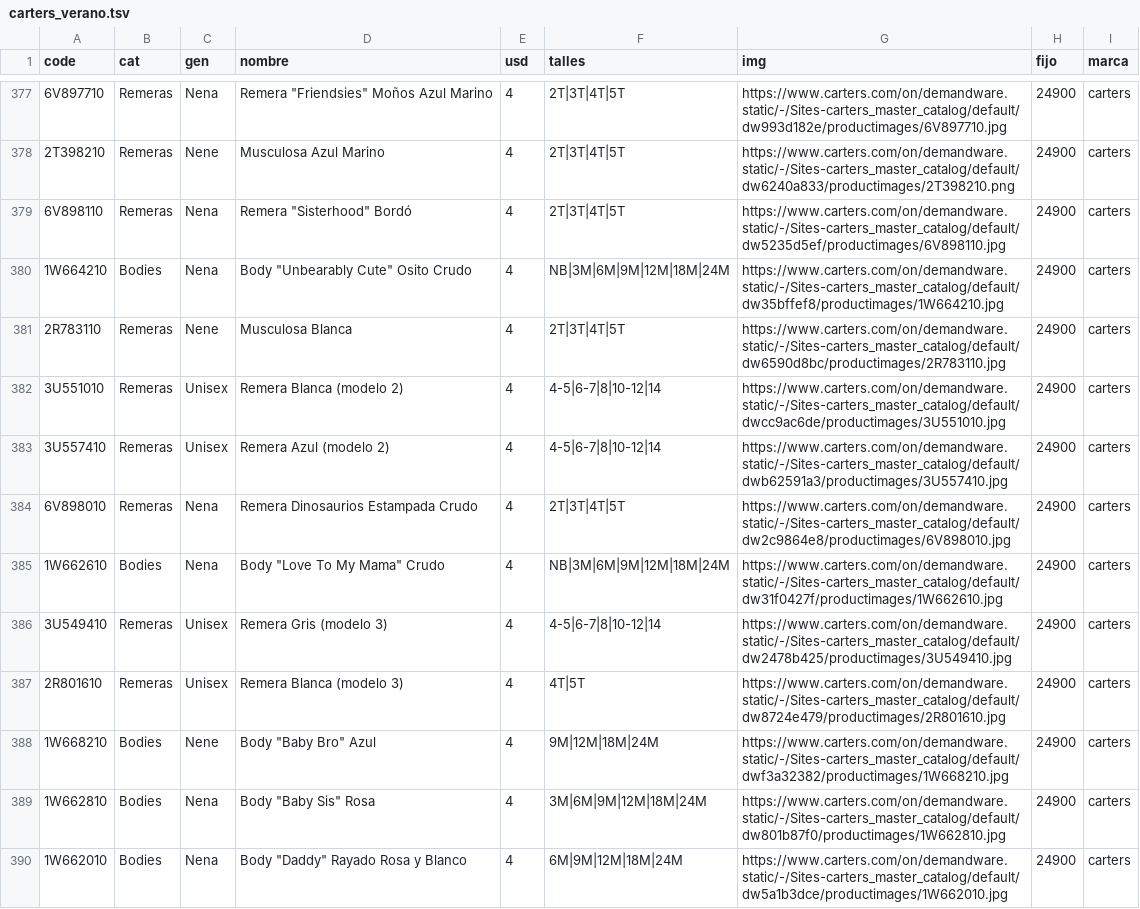
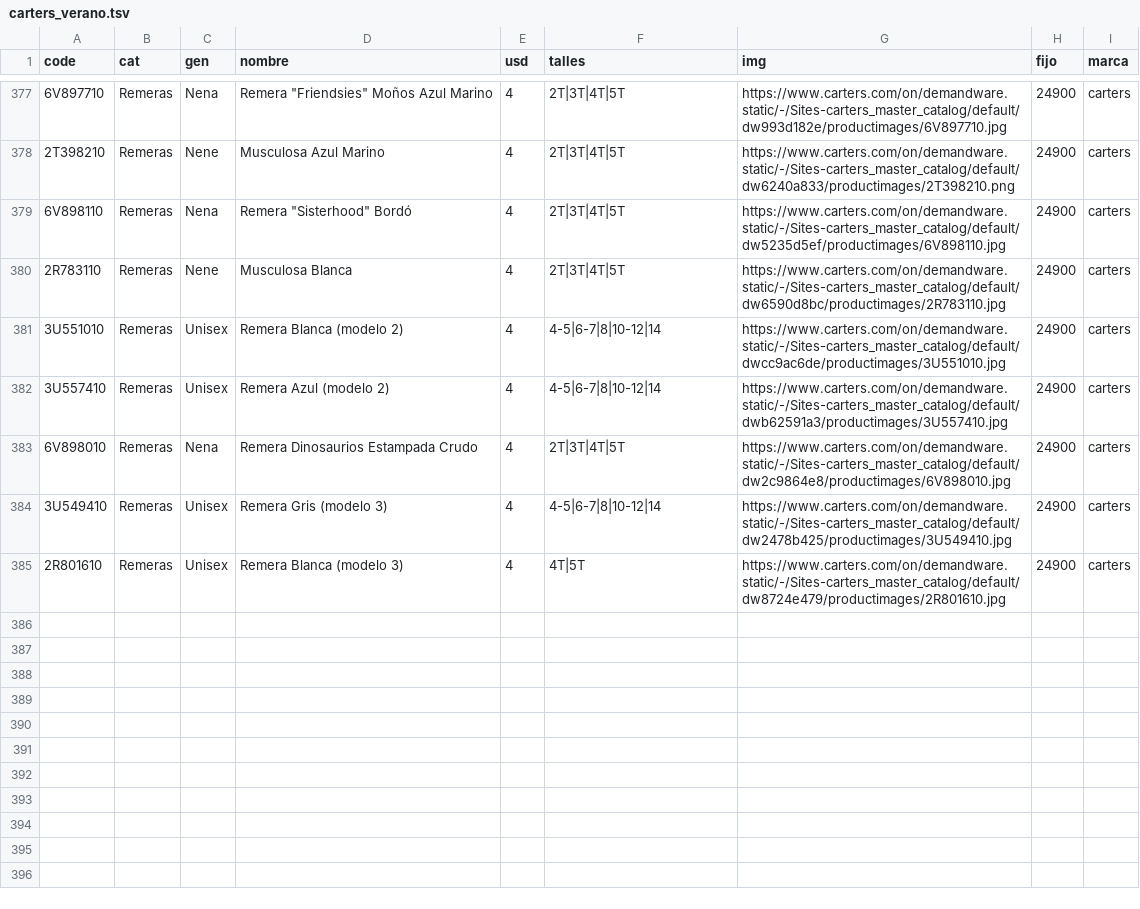
Before and after one commit to pcampodoni-ux/topp-preventa, a TSV file: tools/carters_verano.tsv, drawn as a sheet; only a part is shown, gaps mark what is left out; the diff names each change by its address in the sheet, - before the commit and + after, or states it on an @@ line.

```diff
--- a/tools/carters_verano.tsv
+++ b/tools/carters_verano.tsv
-row 380: 1W664210 | Bodies | Nena | Body "Unbearably Cute" Osito Crudo | 4 | NB|3M|6M|9M|12M|18M|24M | https://www.carters.com/on/demandware.static/-/Sites-carters_master_catalog/default/dw35bffef8/productimages/1W664210.jpg | 24900 | carters
-row 385: 1W662610 | Bodies | Nena | Body "Love To My Mama" Crudo | 4 | NB|3M|6M|9M|12M|18M|24M | https://www.carters.com/on/demandware.static/-/Sites-carters_master_catalog/default/dw31f0427f/productimages/1W662610.jpg | 24900 | carters
-row 388: 1W668210 | Bodies | Nene | Body "Baby Bro" Azul | 4 | 9M|12M|18M|24M | https://www.carters.com/on/demandware.static/-/Sites-carters_master_catalog/default/dwf3a32382/productimages/1W668210.jpg | 24900 | carters
-row 389: 1W662810 | Bodies | Nena | Body "Baby Sis" Rosa | 4 | 3M|6M|9M|12M|18M|24M | https://www.carters.com/on/demandware.static/-/Sites-carters_master_catalog/default/dw801b87f0/productimages/1W662810.jpg | 24900 | carters
-row 390: 1W662010 | Bodies | Nena | Body "Daddy" Rayado Rosa y Blanco | 4 | 6M|9M|12M|18M|24M | https://www.carters.com/on/demandware.static/-/Sites-carters_master_catalog/default/dw5a1b3dce/productimages/1W662010.jpg | 24900 | carters
```
Also changed, not shown: 2 other files.
